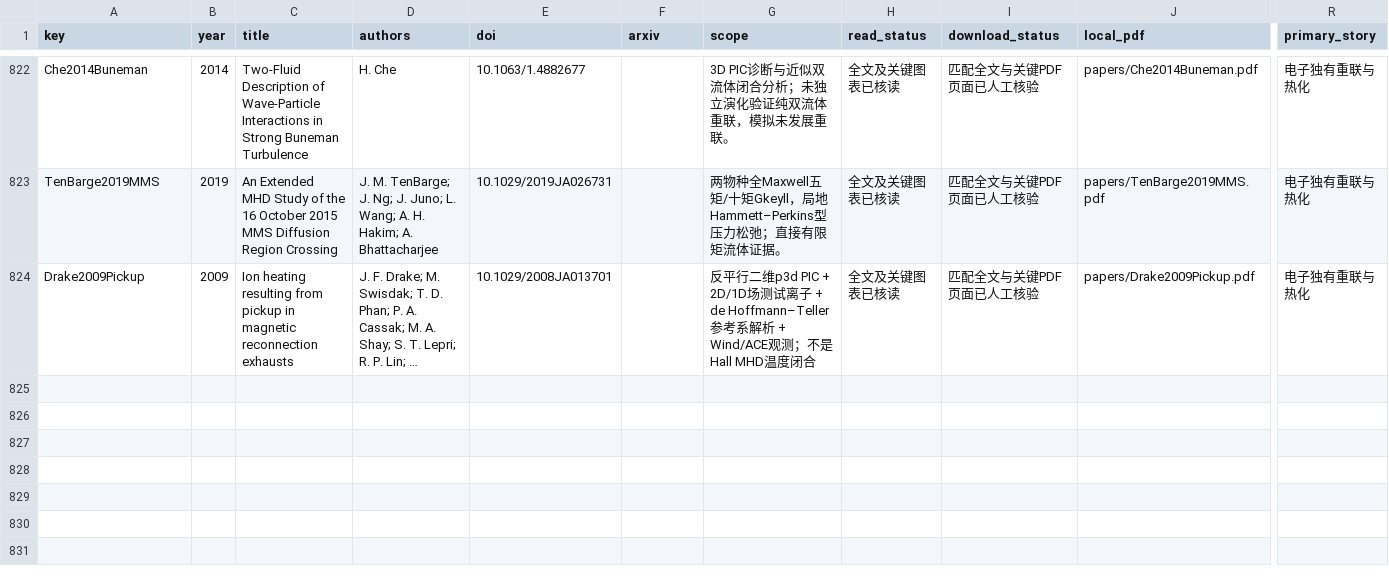
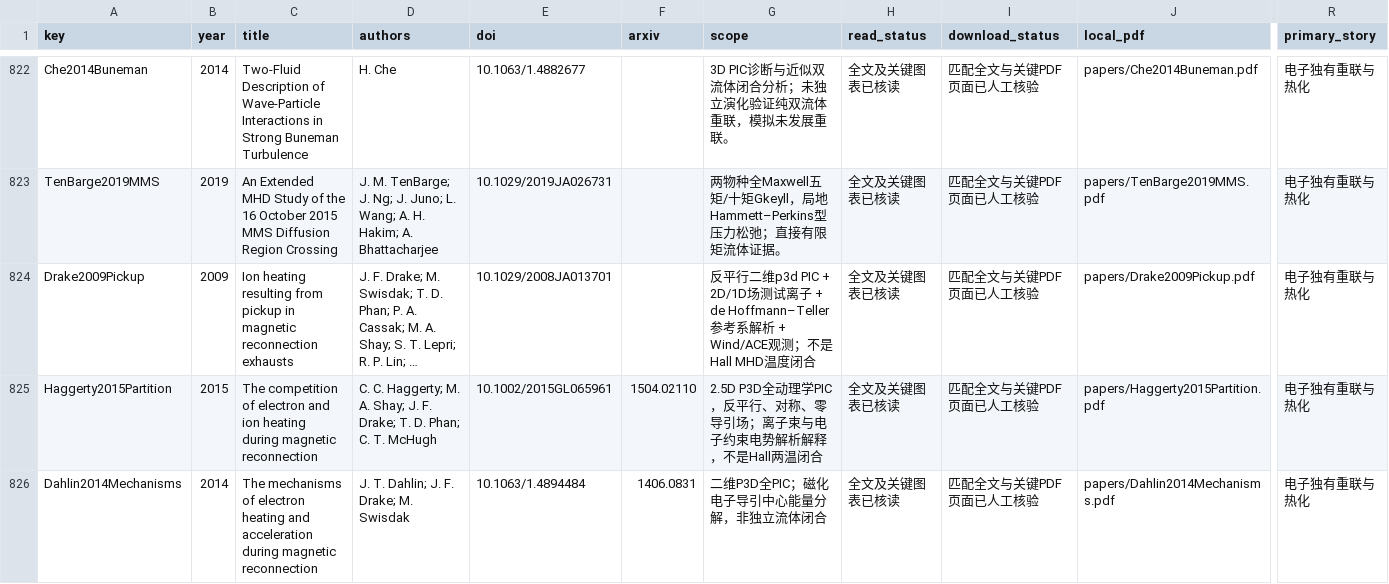
Before and after one commit to chengyangstu/two-fluid-Hall-MHD, a CSV file: paper_index.csv, drawn as a sheet; only a part is shown, gaps mark what is left out; long unchanged cells end in …; rows hold the shown columns only; the diff covers the shown part only; the diff names each change by its address in the sheet, - before the commit and + after, or states it on an @@ line.

Commit message:
Expand heating report with six questions and four kinetic studies

```diff
--- a/paper_index.csv
+++ b/paper_index.csv
+row 825: Haggerty2015Partition | 2015 | The competition of electron and ion heating during magnetic reconnection | C. C. Haggerty; M. A. Shay; J. F. Drake; T. D. Phan; C. T. McHugh | 10.1002/2015GL065961 | 1504.02110 | 2.5D P3D全动理学PIC，反平行、对称、零导引场；离子束与电子约束电势解析解释，不是Hall两温闭合 | 全文及关键图表已核读 | 匹配全文与关键PDF页面已人工核验 | papers/Haggerty2015Partition.pdf | 电子独有重联与热化
+row 826: Dahlin2014Mechanisms | 2014 | The mechanisms of electron heating and acceleration during magnetic reconnection | J. T. Dahlin; J. F. Drake; M. Swisdak | 10.1063/1.4894484 | 1406.0831 | 二维P3D全PIC；磁化电子导引中心能量分解，非独立流体闭合 | 全文及关键图表已核读 | 匹配全文与关键PDF页面已人工核验 | papers/Dahlin2014Mechanisms.pdf | 电子独有重联与热化
```
Also changed, not shown: 1 added row and 7 edited cells elsewhere in this file, 57 other files.
